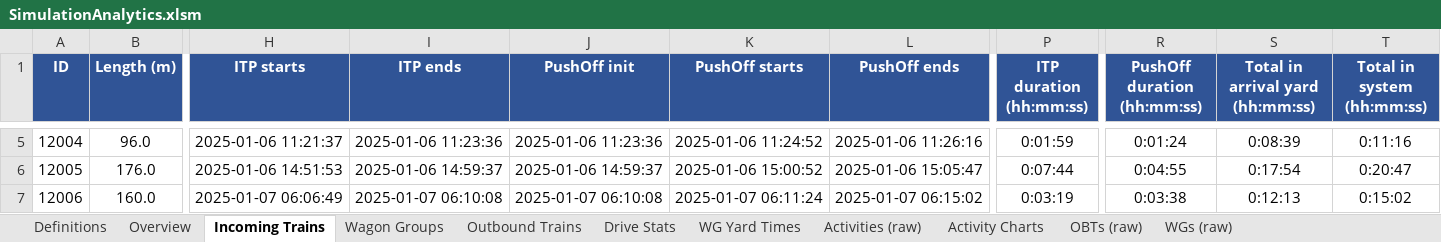
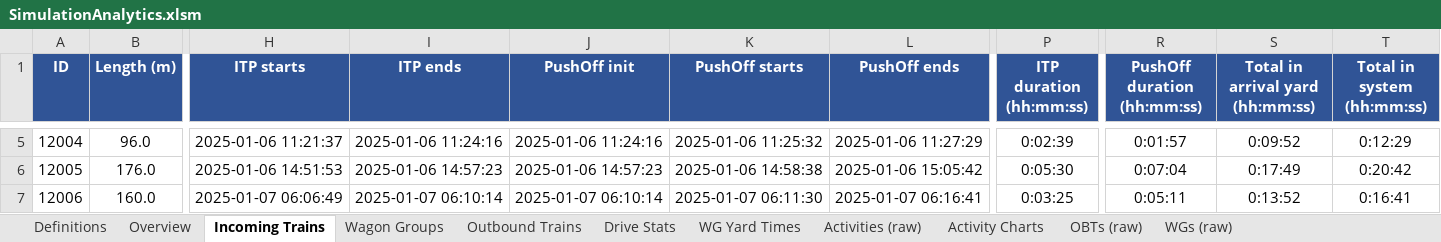
Before and after one commit to mo5ali/WienerNeustadt_Simulation, an Excel workbook: Output/SimulationAnalytics.xlsm, sheet Incoming Trains, drawn as a sheet; only a part is shown, gaps mark what is left out; values as stored, in another font and other column widths than the file's, no borders; the diff covers the shown part only; the diff names each change by its address in the sheet, - before the commit and + after, or states it on an @@ line.

```diff
--- a/Output/SimulationAnalytics.xlsm (sheet Incoming Trains)
+++ b/Output/SimulationAnalytics.xlsm (sheet Incoming Trains)
-I5 (ITP ends): 2025-01-06 11:23:36
+I5 (ITP ends): 2025-01-06 11:24:16
-J5 (PushOff init): 2025-01-06 11:23:36
+J5 (PushOff init): 2025-01-06 11:24:16
-K5 (PushOff starts): 2025-01-06 11:24:52
+K5 (PushOff starts): 2025-01-06 11:25:32
-L5 (PushOff ends): 2025-01-06 11:26:16
+L5 (PushOff ends): 2025-01-06 11:27:29
-P5 (ITP duration (hh:mm:ss)): 0:01:59
+P5 (ITP duration (hh:mm:ss)): 0:02:39
-R5 (PushOff duration (hh:mm:ss)): 0:01:24
+R5 (PushOff duration (hh:mm:ss)): 0:01:57
-S5 (Total in arrival yard (hh:mm:ss)): 0:08:39
+S5 (Total in arrival yard (hh:mm:ss)): 0:09:52
-T5 (Total in system (hh:mm:ss)): 0:11:16
+T5 (Total in system (hh:mm:ss)): 0:12:29
-I6 (ITP ends): 2025-01-06 14:59:37
+I6 (ITP ends): 2025-01-06 14:57:23
-J6 (PushOff init): 2025-01-06 14:59:37
+J6 (PushOff init): 2025-01-06 14:57:23
-K6 (PushOff starts): 2025-01-06 15:00:52
+K6 (PushOff starts): 2025-01-06 14:58:38
-L6 (PushOff ends): 2025-01-06 15:05:47
+L6 (PushOff ends): 2025-01-06 15:05:42
-P6 (ITP duration (hh:mm:ss)): 0:07:44
+P6 (ITP duration (hh:mm:ss)): 0:05:30
-R6 (PushOff duration (hh:mm:ss)): 0:04:55
+R6 (PushOff duration (hh:mm:ss)): 0:07:04
-S6 (Total in arrival yard (hh:mm:ss)): 0:17:54
+S6 (Total in arrival yard (hh:mm:ss)): 0:17:49
-T6 (Total in system (hh:mm:ss)): 0:20:47
+T6 (Total in system (hh:mm:ss)): 0:20:42
-I7 (ITP ends): 2025-01-07 06:10:08
+I7 (ITP ends): 2025-01-07 06:10:14
-J7 (PushOff init): 2025-01-07 06:10:08
+J7 (PushOff init): 2025-01-07 06:10:14
-K7 (PushOff starts): 2025-01-07 06:11:24
+K7 (PushOff starts): 2025-01-07 06:11:30
-L7 (PushOff ends): 2025-01-07 06:15:02
+L7 (PushOff ends): 2025-01-07 06:16:41
-P7 (ITP duration (hh:mm:ss)): 0:03:19
+P7 (ITP duration (hh:mm:ss)): 0:03:25
-R7 (PushOff duration (hh:mm:ss)): 0:03:38
+R7 (PushOff duration (hh:mm:ss)): 0:05:11
-S7 (Total in arrival yard (hh:mm:ss)): 0:12:13
+S7 (Total in arrival yard (hh:mm:ss)): 0:13:52
-T7 (Total in system (hh:mm:ss)): 0:15:02
+T7 (Total in system (hh:mm:ss)): 0:16:41
```
Also changed, not shown: 1 added row, 1 removed row and 655 edited cells elsewhere in this sheet, sheet Activities (raw), sheet Wagon Groups, sheet Outbound Trains, sheet OBTs (raw), sheet WG Yard Times, sheet WGs (raw), 2 more sheets, formulas that keep their value, charts or pictures, Other files/Drive_speed_and_ITP_equations.xlsx, 5 other files.
